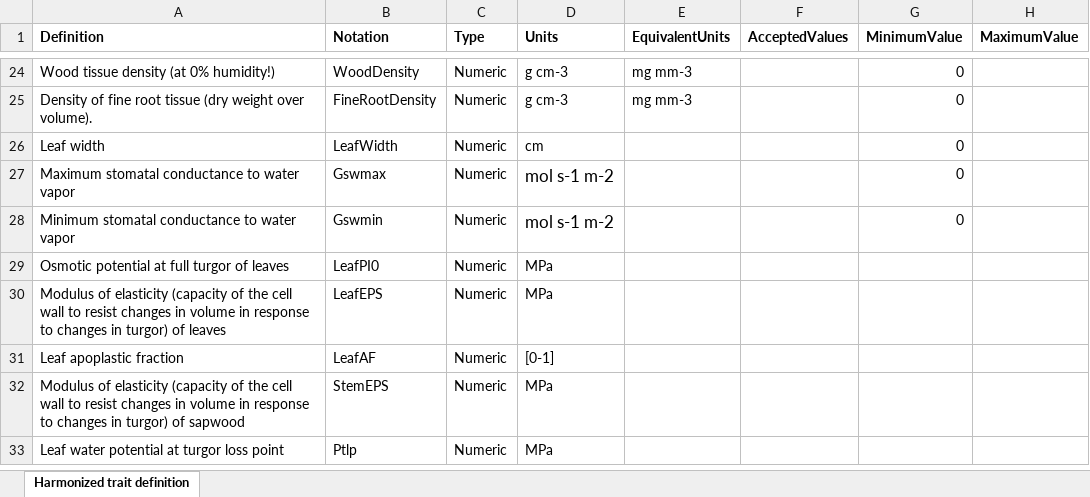
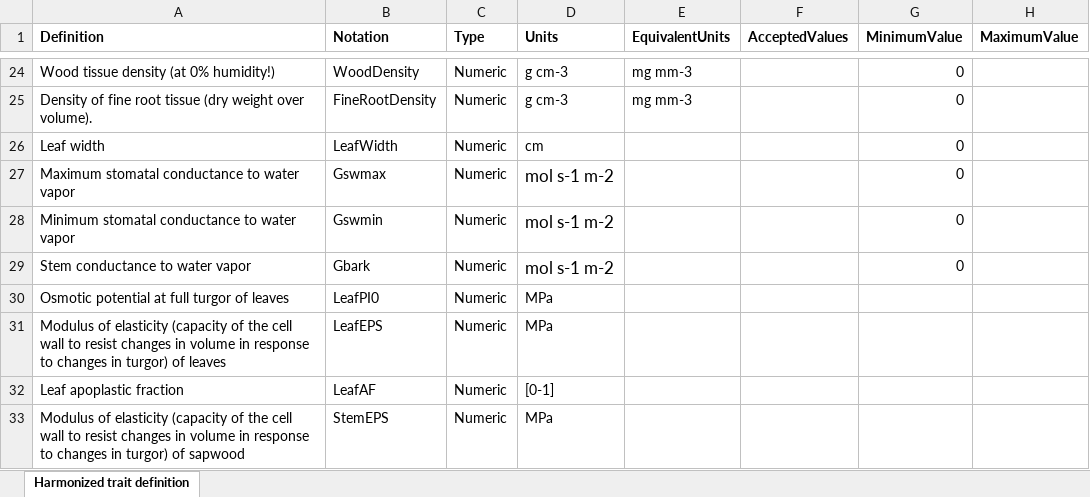
Before and after one commit to emf-creaf/traits4models, an Excel workbook: data-raw/HarmonizedTraitDefinition.xlsx, sheet Harmonized trait definition, drawn as a sheet; only a part is shown, gaps mark what is left out; the shorter side is filled out with more unchanged rows; values as stored, in another font and other column widths than the file's, no borders; the diff names each change by its address in the sheet, - before the commit and + after, or states it on an @@ line.

Commit message:
Gbark

```diff
--- a/data-raw/HarmonizedTraitDefinition.xlsx (sheet Harmonized trait definition)
+++ b/data-raw/HarmonizedTraitDefinition.xlsx (sheet Harmonized trait definition)
+row 29: Stem conductance to water vapor | Gbark | Numeric | mol s-1 m-2 |  |  | 0
```
Also changed, not shown: 1 other file.
